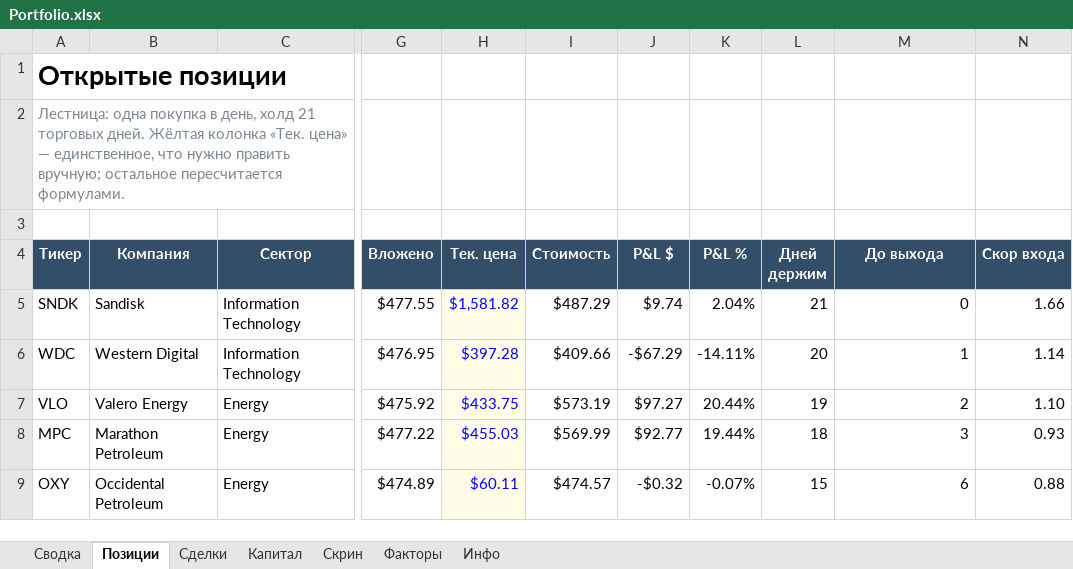
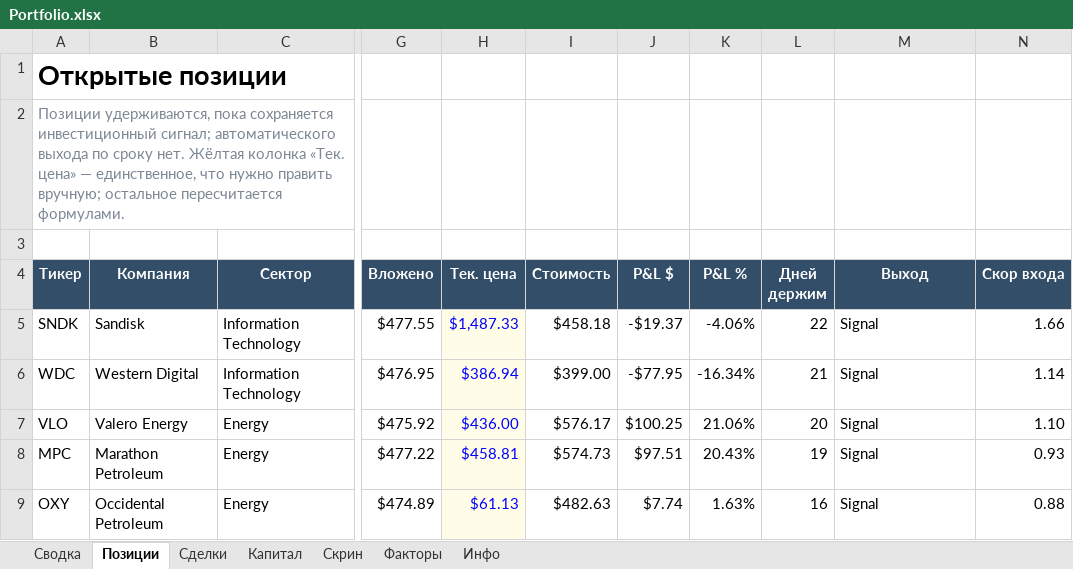
Before and after one commit to Vitoldinijs/sp500-screener, an Excel workbook: Portfolio.xlsx, sheet Позиции, drawn as a sheet; only a part is shown, gaps mark what is left out; values as stored, in another font and other column widths than the file's, no borders; conditional formats not drawn; the diff covers the shown part only; the diff names each change by its address in the sheet, - before the commit and + after, or states it on an @@ line.

```diff
--- a/Portfolio.xlsx (sheet Позиции)
+++ b/Portfolio.xlsx (sheet Позиции)
-A2 (Тикер): Лестница: одна покупка в день, холд 21 торговых дней. Жёлтая колонка…
+A2 (Тикер): Позиции удерживаются, пока сохраняется инвестиционный сигнал; автоматического выхода по сроку нет. Жёлтая колонка…
-M4: До выхода
+M4: Выход
-H5 (Тек. цена): $1,581.82
+H5 (Тек. цена): $1,487.33
-I5 (Стоимость): $487.29
+I5 (Стоимость): $458.18
-J5 (P&L $): $9.74
+J5 (P&L $): -$19.37
-K5 (P&L %): 2.04%
+K5 (P&L %): -4.06%
-L5 (Дней держим): 21
+L5 (Дней держим): 22
-M5 (Выход): 0
+M5 (Выход): Signal
-M5:M9 alignment: right
+M5:M9 alignment: left
-H6 (Тек. цена): $397.28
+H6 (Тек. цена): $386.94
-I6 (Стоимость): $409.66
+I6 (Стоимость): $399.00
-J6 (P&L $): -$67.29
+J6 (P&L $): -$77.95
-K6 (P&L %): -14.11%
+K6 (P&L %): -16.34%
-L6 (Дней держим): 20
+L6 (Дней держим): 21
-M6 (Выход): 1
+M6 (Выход): Signal
-H7 (Тек. цена): $433.75
+H7 (Тек. цена): $436.00
-I7 (Стоимость): $573.19
+I7 (Стоимость): $576.17
-J7 (P&L $): $97.27
+J7 (P&L $): $100.25
-K7 (P&L %): 20.44%
+K7 (P&L %): 21.06%
-L7 (Дней держим): 19
+L7 (Дней держим): 20
-M7 (Выход): 2
+M7 (Выход): Signal
-H8 (Тек. цена): $455.03
+H8 (Тек. цена): $458.81
-I8 (Стоимость): $569.99
+I8 (Стоимость): $574.73
-J8 (P&L $): $92.77
+J8 (P&L $): $97.51
-K8 (P&L %): 19.44%
+K8 (P&L %): 20.43%
-L8 (Дней держим): 18
+L8 (Дней держим): 19
-M8 (Выход): 3
+M8 (Выход): Signal
-H9 (Тек. цена): $60.11
+H9 (Тек. цена): $61.13
-I9 (Стоимость): $474.57
+I9 (Стоимость): $482.63
-J9 (P&L $): -$0.32
+J9 (P&L $): $7.74
-K9 (P&L %): -0.07%
+K9 (P&L %): 1.63%
-L9 (Дней держим): 15
+L9 (Дней держим): 16
-M9 (Выход): 6
+M9 (Выход): Signal
```
Also changed, not shown: 2 added rows, 1 removed row, 90 edited cells and cell formats elsewhere in this sheet, sheet Скрин, sheet Сводка, sheet Капитал, sheet Инфо, sheet Факторы, sheet Сделки, charts or pictures, 7 other files.
